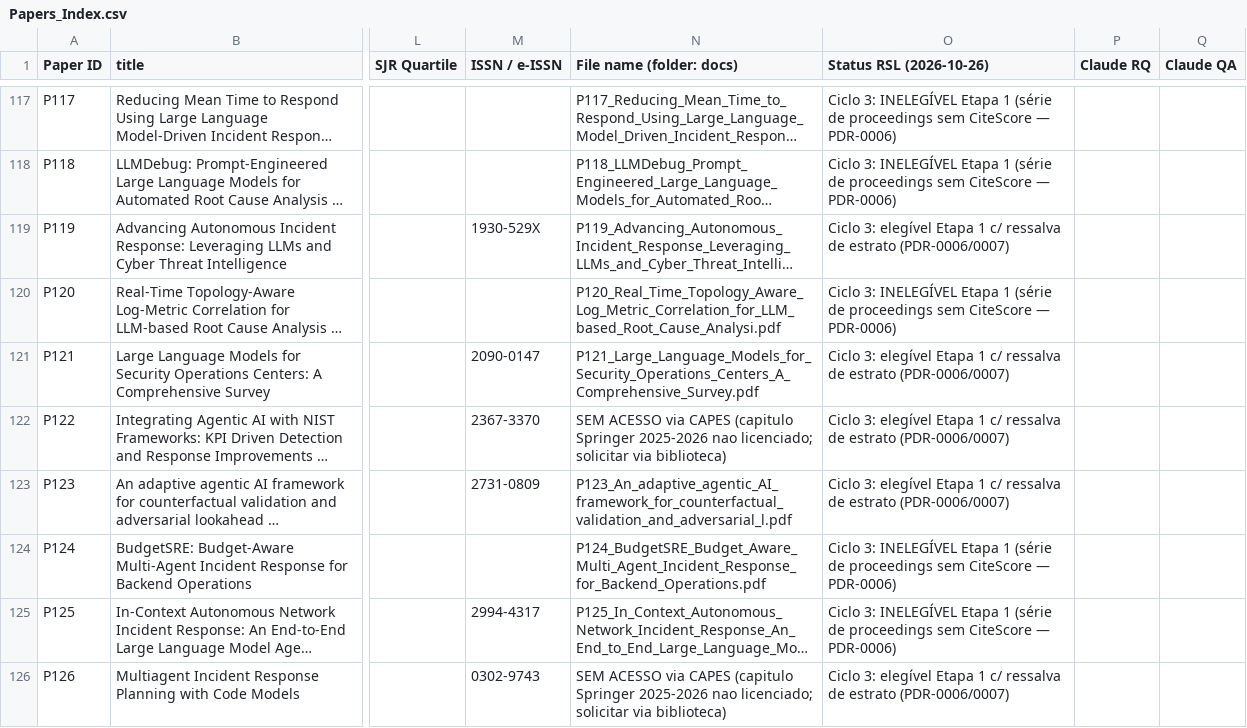
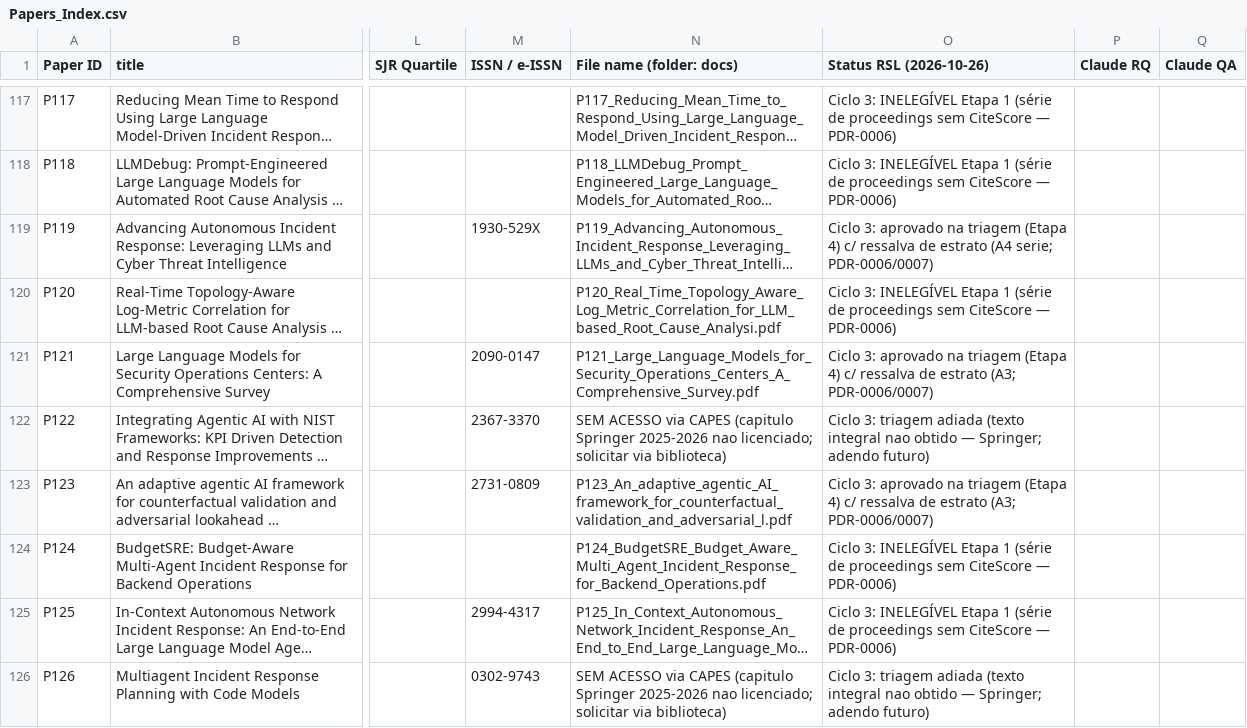
Before and after one commit to valdomirosouza/Unisinos-Mestrado-TrabalhoII, a CSV file: Papers_Index.csv, drawn as a sheet; only a part is shown, gaps mark what is left out; long unchanged cells end in …; the diff covers the shown part only; the diff names each change by its address in the sheet, - before the commit and + after, or states it on an @@ line.

```diff
--- a/Papers_Index.csv
+++ b/Papers_Index.csv
-O119 (Status RSL (2026-10-26)): Ciclo 3: elegível Etapa 1 c/ ressalva de estrato (PDR-0006/0007)
+O119 (Status RSL (2026-10-26)): Ciclo 3: aprovado na triagem (Etapa 4) c/ ressalva de estrato (A4 serie; PDR-0006/0007)
-O121 (Status RSL (2026-10-26)): Ciclo 3: elegível Etapa 1 c/ ressalva de estrato (PDR-0006/0007)
+O121 (Status RSL (2026-10-26)): Ciclo 3: aprovado na triagem (Etapa 4) c/ ressalva de estrato (A3; PDR-0006/0007)
-O122 (Status RSL (2026-10-26)): Ciclo 3: elegível Etapa 1 c/ ressalva de estrato (PDR-0006/0007)
+O122 (Status RSL (2026-10-26)): Ciclo 3: triagem adiada (texto integral nao obtido — Springer; adendo futuro)
-O123 (Status RSL (2026-10-26)): Ciclo 3: elegível Etapa 1 c/ ressalva de estrato (PDR-0006/0007)
+O123 (Status RSL (2026-10-26)): Ciclo 3: aprovado na triagem (Etapa 4) c/ ressalva de estrato (A3; PDR-0006/0007)
-O126 (Status RSL (2026-10-26)): Ciclo 3: elegível Etapa 1 c/ ressalva de estrato (PDR-0006/0007)
+O126 (Status RSL (2026-10-26)): Ciclo 3: triagem adiada (texto integral nao obtido — Springer; adendo futuro)
```
Also changed, not shown: 14 edited cells elsewhere in this file, 7 other files.
